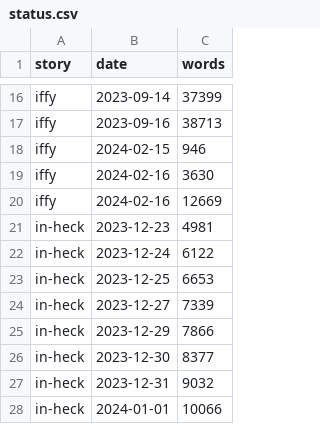
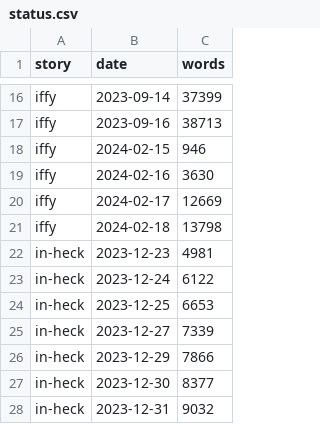
Before and after one commit to gvwilson/fiction, a CSV file: _data/status.csv, drawn as a sheet; only a part is shown, gaps mark what is left out; the shorter side is filled out with more unchanged rows.

Commit message:
More Iffy

```diff
--- a/_data/status.csv
+++ b/_data/status.csv
@@ -19,3 +19,4 @@ iffy,2024-02-15,946
 iffy,2024-02-16,3630
-iffy,2024-02-16,12669
+iffy,2024-02-17,12669
+iffy,2024-02-18,13798
 in-heck,2023-12-23,4981
```
Also changed, not shown: 2 other files.
